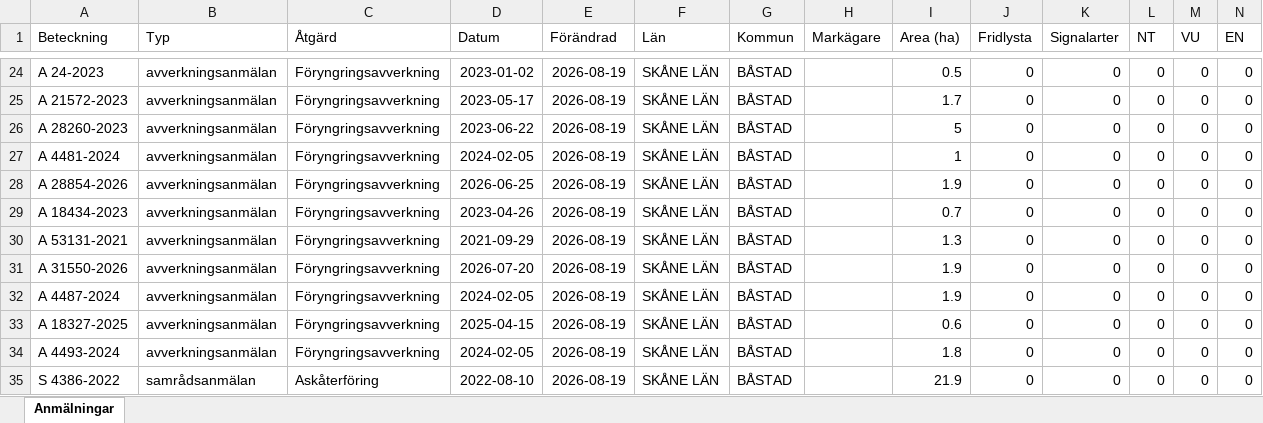
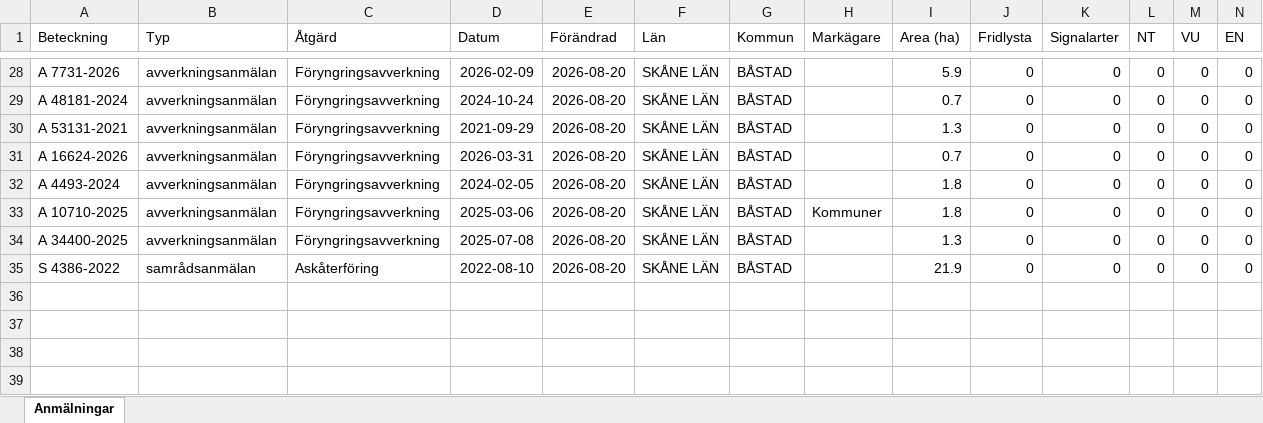
Before and after one commit to klasma/Logging_1278, an Excel workbook: Översikt BÅSTAD.xlsx, sheet Anmälningar, drawn as a sheet; only a part is shown, gaps mark what is left out; values as stored, in another font and other column widths than the file's, no borders; removed rows and columns are numbered as before the commit, all else as after; rows hold the shown columns only; the diff covers the shown part only; the diff names each change by its address in the sheet, - before the commit and + after, or states it on an @@ line.

```diff
--- a/Översikt BÅSTAD.xlsx (sheet Anmälningar)
+++ b/Översikt BÅSTAD.xlsx (sheet Anmälningar)
-A28 (Beteckning): A 24-2023
+A28 (Beteckning): A 7731-2026
-D28 (Datum): 2023-01-02
+D28 (Datum): 2026-02-09
-E28 (Förändrad): 2026-08-19
+E28 (Förändrad): 2026-08-20
-I28 (Area (ha)): 0.5
+I28 (Area (ha)): 5.9
-row 25: A 21572-2023 | avverkningsanmälan | Föryngringsavverkning | 2023-05-17 | 2026-08-19 | SKÅNE LÄN | BÅSTAD |  | 1.7 | 0 | 0 | 0 | 0 | 0
-row 26: A 28260-2023 | avverkningsanmälan | Föryngringsavverkning | 2023-06-22 | 2026-08-19 | SKÅNE LÄN | BÅSTAD |  | 5 | 0 | 0 | 0 | 0 | 0
-row 27: A 4481-2024 | avverkningsanmälan | Föryngringsavverkning | 2024-02-05 | 2026-08-19 | SKÅNE LÄN | BÅSTAD |  | 1 | 0 | 0 | 0 | 0 | 0
-row 28: A 28854-2026 | avverkningsanmälan | Föryngringsavverkning | 2026-06-25 | 2026-08-19 | SKÅNE LÄN | BÅSTAD |  | 1.9 | 0 | 0 | 0 | 0 | 0
-A29 (Beteckning): A 18434-2023
+A29 (Beteckning): A 48181-2024
-D29 (Datum): 2023-04-26
+D29 (Datum): 2024-10-24
-E29:E35 (Förändrad): 2026-08-19
+E29:E35 (Förändrad): 2026-08-20
-A31 (Beteckning): A 31550-2026
+A31 (Beteckning): A 16624-2026
-D31 (Datum): 2026-07-20
+D31 (Datum): 2026-03-31
-I31 (Area (ha)): 1.9
+I31 (Area (ha)): 0.7
-A32 (Beteckning): A 4487-2024
+A32 (Beteckning): A 4493-2024
-I32 (Area (ha)): 1.9
+I32 (Area (ha)): 1.8
-A33 (Beteckning): A 18327-2025
+A33 (Beteckning): A 10710-2025
-D33 (Datum): 2025-04-15
+D33 (Datum): 2025-03-06
-H33 (Markägare): (empty)
+H33 (Markägare): Kommuner
-I33 (Area (ha)): 0.6
+I33 (Area (ha)): 1.8
-A34 (Beteckning): A 4493-2024
+A34 (Beteckning): A 34400-2025
-D34 (Datum): 2024-02-05
+D34 (Datum): 2025-07-08
-I34 (Area (ha)): 1.8
+I34 (Area (ha)): 1.3
```
Also changed, not shown: 6 added rows, 2 removed rows and 36 edited cells elsewhere in this sheet, artfynd/A 11517-2024 artfynd.xlsx, artfynd/A 1782-2024 artfynd.xlsx, 57 other files.
